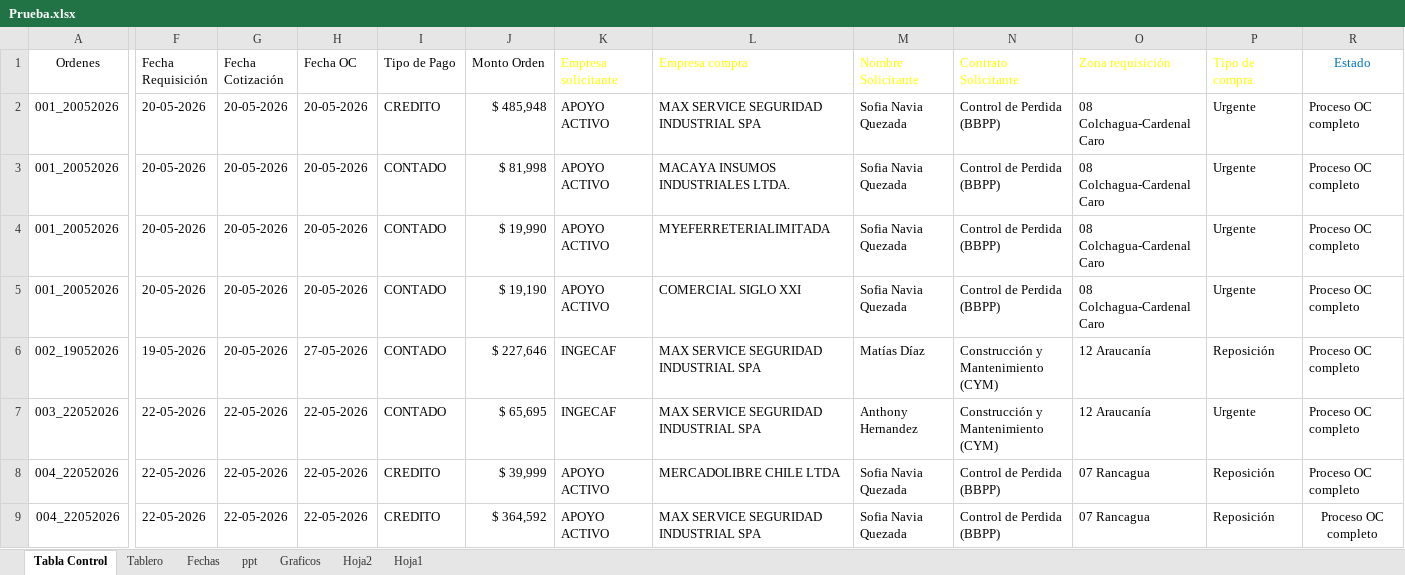
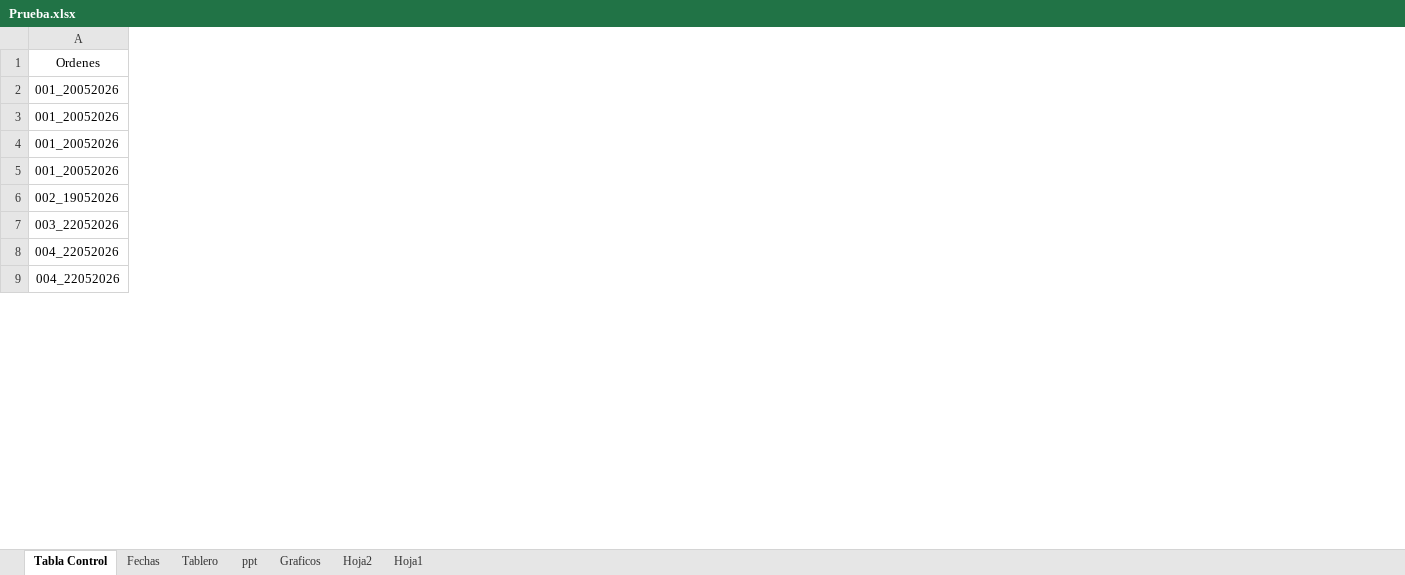
Before and after one commit to RodrigoCay/RequiAA, an Excel workbook: Prueba.xlsx, sheet Tabla Control, drawn as a sheet; only a part is shown, gaps mark what is left out; values as stored, in another font and other column widths than the file's, no borders; table styles not drawn; removed rows and columns are numbered as before the commit, all else as after; the diff covers the shown part only; the diff names each change by its address in the sheet, - before the commit and + after, or states it on an @@ line.

Commit message:
Add files via upload

```diff
--- a/Prueba.xlsx (sheet Tabla Control)
+++ b/Prueba.xlsx (sheet Tabla Control)
@@ sheet tab order changed: Tabla Control | Fechas | Tablero | ppt | Graficos | Hoja2 | Hoja1 @@
@@ column F (Fecha Requisición) hidden, rows 2-9: 20-05-2026 | 20-05-2026 | 20-05-2026 | 20-05-2026 | 19-05-2026 | 22-05-2026 | 22-05-2026 | 22-05-2026 @@
@@ column G (Fecha Cotización) hidden, rows 2-9: 20-05-2026 | 20-05-2026 | 20-05-2026 | 20-05-2026 | 20-05-2026 | 22-05-2026 | 22-05-2026 | 22-05-2026 @@
@@ column H (Fecha OC) hidden, rows 2-9: 20-05-2026 | 20-05-2026 | 20-05-2026 | 20-05-2026 | 27-05-2026 | 22-05-2026 | 22-05-2026 | 22-05-2026 @@
@@ column I (Tipo de Pago) hidden, rows 2-9: CREDITO | CONTADO | CONTADO | CONTADO | CONTADO | CONTADO | CREDITO | CREDITO @@
@@ column J (Monto Orden) hidden, rows 2-9: $ 485,948 | $ 81,998 | $ 19,990 | $ 19,190 | $ 227,646 | $ 65,695 | $ 39,999 | $ 364,592 @@
@@ column K (Empresa solicitante) hidden, rows 2-9: APOYO ACTIVO | APOYO ACTIVO | APOYO ACTIVO | APOYO ACTIVO | INGECAF | INGECAF | APOYO ACTIVO | APOYO ACTIVO @@
@@ column L (Empresa compra) hidden, rows 2-9: MAX SERVICE SEGURIDAD INDUSTRIAL SPA | MACAYA INSUMOS INDUSTRIALES LTDA. | MYEFERRETERIALIMITADA | COMERCIAL SIGLO XXI | MAX SERVICE SEGURIDAD INDUSTRIAL SPA | MAX SERVICE SEGURIDAD INDUSTRIAL SPA | MERCADOLIBRE CHILE LTDA | MAX SERVICE SEGURIDAD INDUSTRIAL SPA @@
@@ column M (Nombre Solicitante) hidden, rows 2-9: Sofia Navia Quezada | Sofia Navia Quezada | Sofia Navia Quezada | Sofia Navia Quezada | Matías Díaz | Anthony Hernandez | Sofia Navia Quezada | Sofia Navia Quezada @@
@@ column N (Contrato Solicitante) hidden, rows 2-9: Control de Perdida (BBPP) | Control de Perdida (BBPP) | Control de Perdida (BBPP) | Control de Perdida (BBPP) | Construcción y Mantenimiento (CYM) | Construcción y Mantenimiento (CYM) | Control de Perdida (BBPP) | Control de Perdida (BBPP) @@
@@ column O (Zona requisición) hidden, rows 2-9: 08 Colchagua-Cardenal Caro | 08 Colchagua-Cardenal Caro | 08 Colchagua-Cardenal Caro | 08 Colchagua-Cardenal Caro | 12 Araucanía | 12 Araucanía | 07 Rancagua | 07 Rancagua @@
@@ column P (Tipo de compra) hidden, rows 2-9: Urgente | Urgente | Urgente | Urgente | Reposición | Urgente | Reposición | Reposición @@
@@ column R (Estado) hidden, rows 2-9: all Proceso OC completo @@
```
Also changed, not shown: 7 added rows, 1 removed column and 14 edited cells elsewhere in this sheet, hidden cells.
